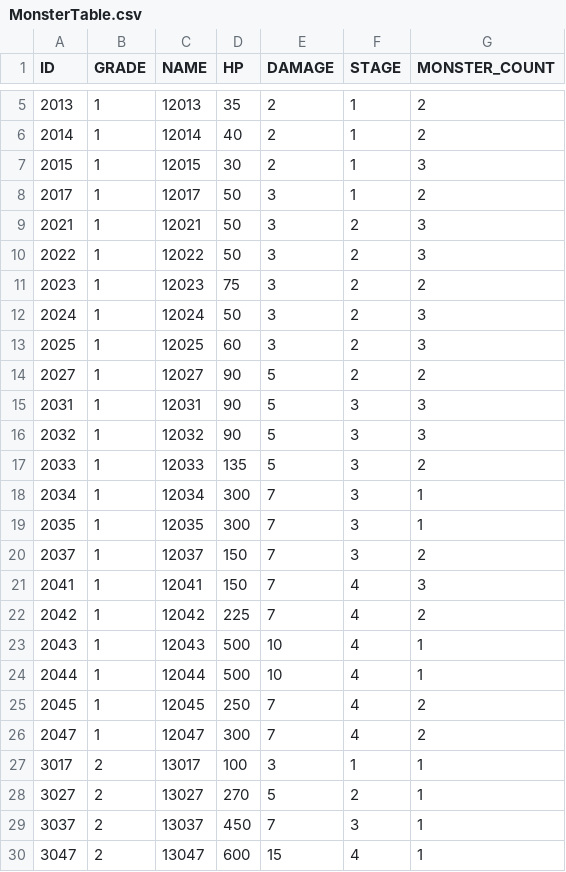
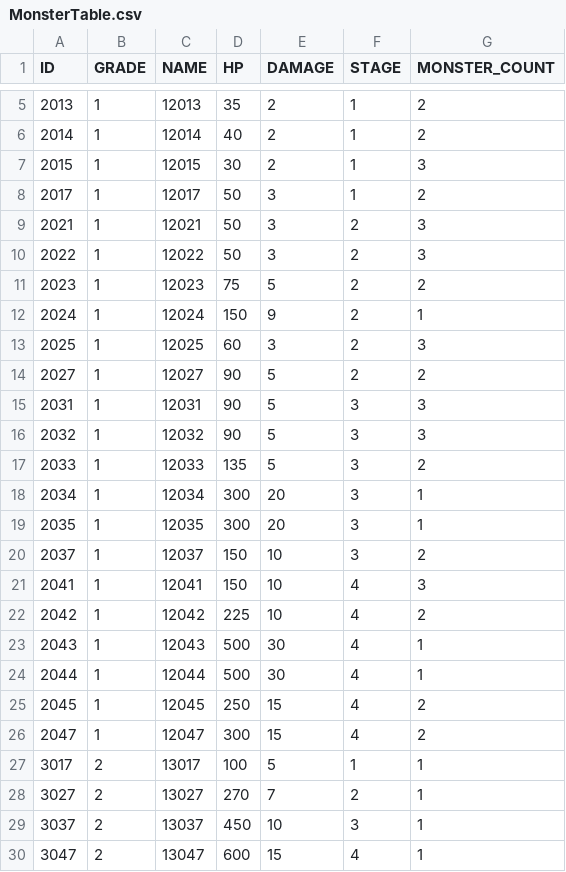
Before and after one commit to somersolt/Wizard-of-Dice, a CSV file: Assets/Resources/Table/MonsterTable.csv, drawn as a sheet; only a part is shown, gaps mark what is left out.

```diff
--- a/Assets/Resources/Table/MonsterTable.csv
+++ b/Assets/Resources/Table/MonsterTable.csv
@@ -10,4 +10,4 @@ ID,GRADE,NAME,HP,DAMAGE,STAGE,MONSTER_COUNT
 2022,1,12022,50,3,2,3
-2023,1,12023,75,3,2,2
-2024,1,12024,50,3,2,3
+2023,1,12023,75,5,2,2
+2024,1,12024,150,9,2,1
 2025,1,12025,60,3,2,3
@@ -17,14 +17,14 @@ ID,GRADE,NAME,HP,DAMAGE,STAGE,MONSTER_COUNT
 2033,1,12033,135,5,3,2
-2034,1,12034,300,7,3,1
-2035,1,12035,300,7,3,1
-2037,1,12037,150,7,3,2
-2041,1,12041,150,7,4,3
-2042,1,12042,225,7,4,2
-2043,1,12043,500,10,4,1
-2044,1,12044,500,10,4,1
-2045,1,12045,250,7,4,2
-2047,1,12047,300,7,4,2
-3017,2,13017,100,3,1,1
-3027,2,13027,270,5,2,1
-3037,2,13037,450,7,3,1
+2034,1,12034,300,20,3,1
+2035,1,12035,300,20,3,1
+2037,1,12037,150,10,3,2
+2041,1,12041,150,10,4,3
+2042,1,12042,225,10,4,2
+2043,1,12043,500,30,4,1
+2044,1,12044,500,30,4,1
+2045,1,12045,250,15,4,2
+2047,1,12047,300,15,4,2
+3017,2,13017,100,5,1,1
+3027,2,13027,270,7,2,1
+3037,2,13037,450,10,3,1
 3047,2,13047,600,15,4,1
```
Also changed, not shown: Assets/Resources/Table/TextTable.csv.
